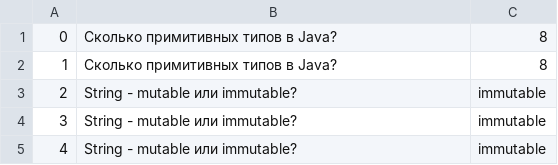
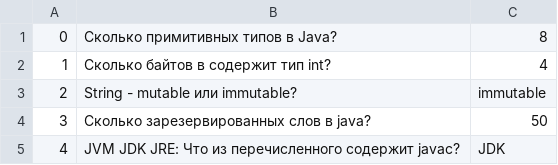
Before and after one commit to beshanov/otus_homework, a CSV file: src/main/resources/questions.csv, drawn as a sheet.

```diff
--- a/src/main/resources/questions.csv
+++ b/src/main/resources/questions.csv
@@ -1,5 +1,5 @@
 0,Сколько примитивных типов в Java?,8
-1,Сколько примитивных типов в Java?,8
+1,Сколько байтов в содержит  тип int?,4
 2,String - mutable или immutable?,immutable
-3,String - mutable или immutable?,immutable
-4,String - mutable или immutable?,immutable
+3,Сколько зарезервированных слов в java?,50
+4,JVM JDK JRE: Что из перечисленного содержит javac?,JDK
```
Also changed, not shown: 9 other files.
